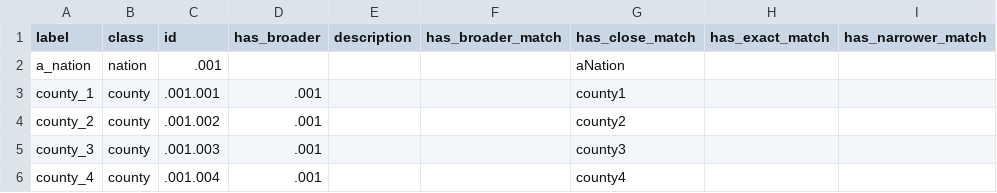
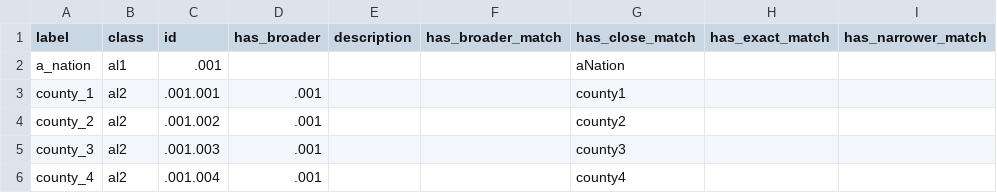
Before and after one commit to luckinet/arealDB, a CSV file: inst/test_datasets/match_gadm.csv, drawn as a sheet.

```diff
--- a/inst/test_datasets/match_gadm.csv
+++ b/inst/test_datasets/match_gadm.csv
@@ -1,6 +1,6 @@
 label,class,id,has_broader,description,has_broader_match,has_close_match,has_exact_match,has_narrower_match
-a_nation,nation,.001,,,,aNation,,
-county_1,county,.001.001,.001,,,county1,,
-county_2,county,.001.002,.001,,,county2,,
-county_3,county,.001.003,.001,,,county3,,
-county_4,county,.001.004,.001,,,county4,,
+a_nation,al1,.001,,,,aNation,,
+county_1,al2,.001.001,.001,,,county1,,
+county_2,al2,.001.002,.001,,,county2,,
+county_3,al2,.001.003,.001,,,county3,,
+county_4,al2,.001.004,.001,,,county4,,
```
Also changed, not shown: inst/test_datasets/match_madeUp.csv, 1 other file.
